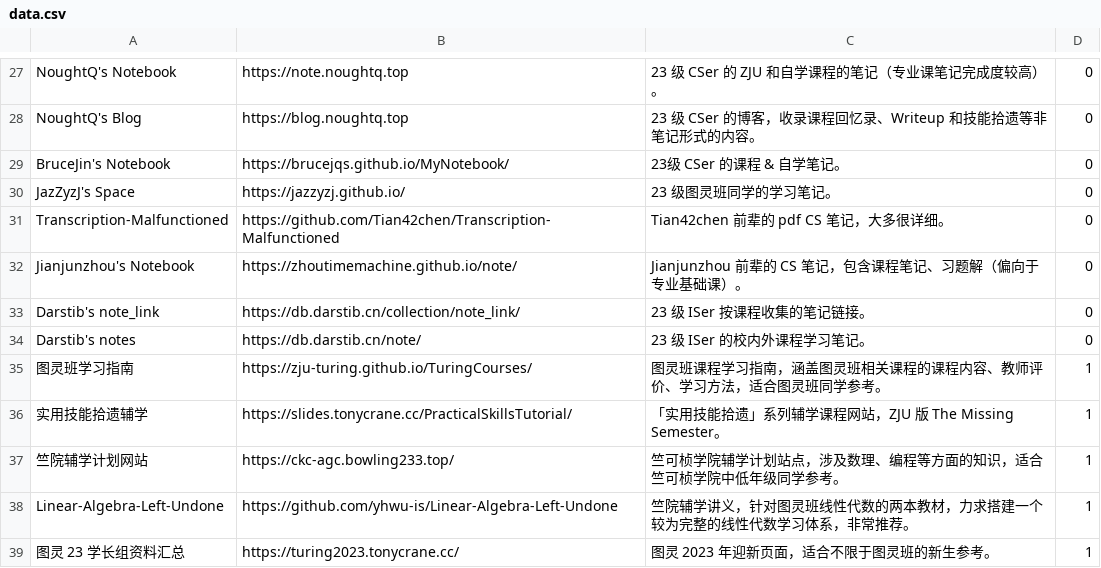
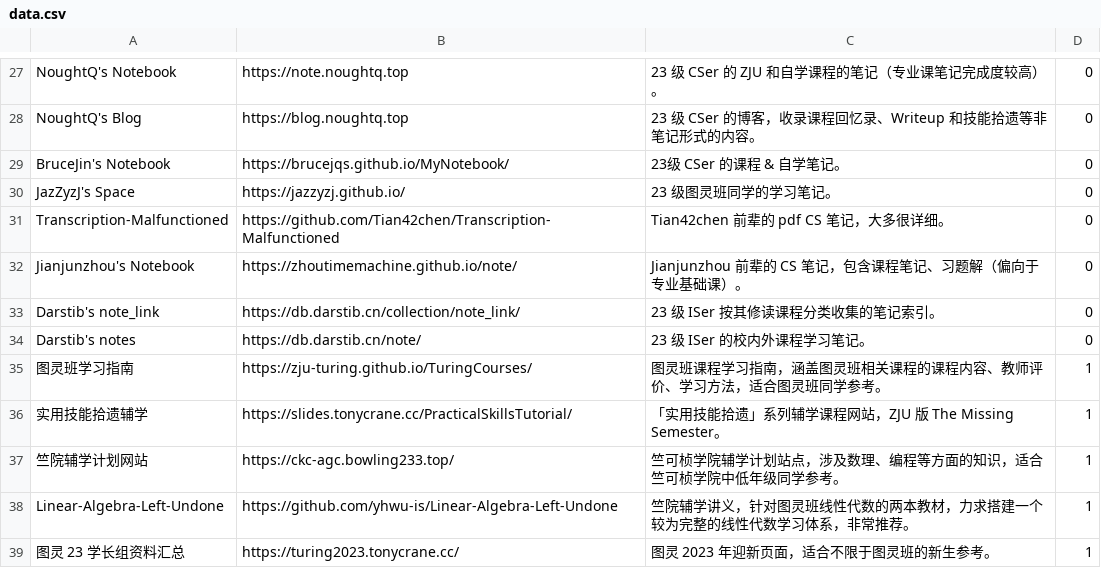
Before and after one commit to IsshikiHugh/zju-cs-asio, a CSV file: data.csv, drawn as a sheet; only a part is shown, gaps mark what is left out.

Commit message:
Modify: change the description of 'Darstib's note_link'

```diff
--- a/data.csv
+++ b/data.csv
@@ -32,3 +32,3 @@ Transcription-Malfunctioned,https://github.com/Tian42chen/Transcription-Malfunct
 Jianjunzhou's Notebook,https://zhoutimemachine.github.io/note/,Jianjunzhou 前辈的 CS 笔记，包含课程笔记、习题解（偏向于专业基础课）。,0
-Darstib's note_link,https://db.darstib.cn/collection/note_link/,23 级 ISer 按课程收集的笔记链接。,0
+Darstib's note_link,https://db.darstib.cn/collection/note_link/,23 级 ISer 按其修读课程分类收集的笔记索引。,0
 Darstib's notes,https://db.darstib.cn/note/,23 级 ISer 的校内外课程学习笔记。,0
```
